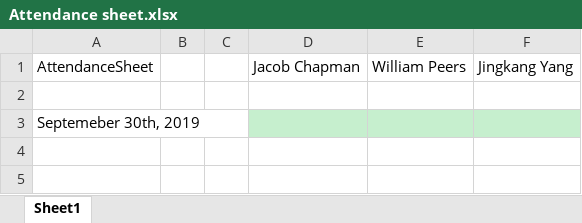
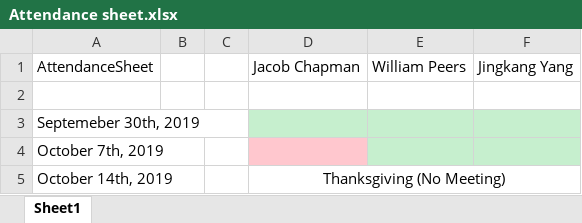
Before and after one commit to Jacobchapman99/ENSE-374-Group07-Project, an Excel workbook: Organization/Attendance sheet.xlsx, sheet Sheet1, drawn as a sheet; values as stored, in another font and other column widths than the file's, no borders; the diff names each change by its address in the sheet, - before the commit and + after, or states it on an @@ line.

Commit message:
Update Attendance sheet.xlsx
updated meeting logs

```diff
--- a/Organization/Attendance sheet.xlsx (sheet Sheet1)
+++ b/Organization/Attendance sheet.xlsx (sheet Sheet1)
+row 4: October 7th, 2019
+row 5: October 14th, 2019 |  |  | Thanksgiving (No Meeting)
```
